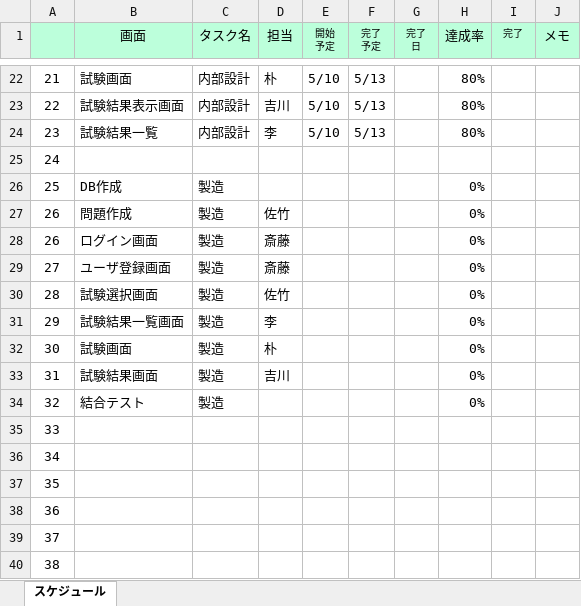
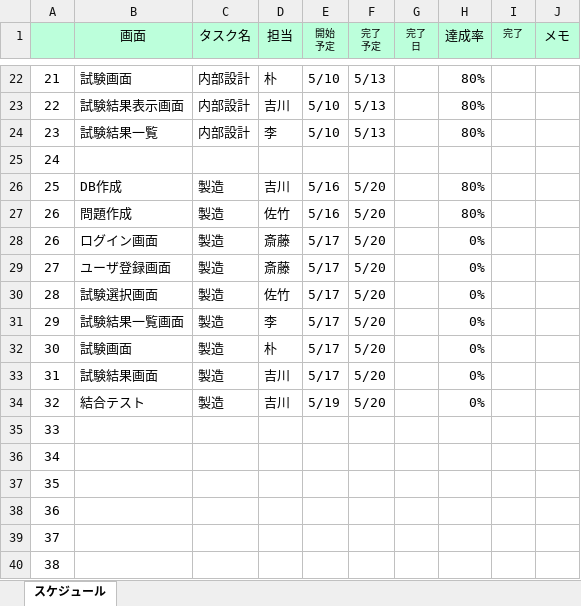
Before and after one commit to gips-yoshikawa/SYLPH-Project, an Excel workbook: スケジュール管理_Sylph.xlsx, sheet スケジュール, drawn as a sheet; only a part is shown, gaps mark what is left out; values as stored, in another font and other column widths than the file's, no borders; conditional formats and table styles not drawn; the diff names each change by its address in the sheet, - before the commit and + after, or states it on an @@ line.

```diff
--- a/スケジュール管理_Sylph.xlsx (sheet スケジュール)
+++ b/スケジュール管理_Sylph.xlsx (sheet スケジュール)
-D26 (担当): (empty)
+D26 (担当): 吉川
-E26:E27 (開始 予定): (empty)
+E26:E27 (開始 予定): 5/16
-F26:F34 (完了 予定): (empty)
+F26:F34 (完了 予定): 5/20
-H26:H27 (達成率): 0%
+H26:H27 (達成率): 80%
-E28:E33 (開始 予定): (empty)
+E28:E33 (開始 予定): 5/17
-D34 (担当): (empty)
+D34 (担当): 吉川
-E34 (開始 予定): (empty)
+E34 (開始 予定): 5/19
```
Also changed, not shown: DB設計書.xlsx.
